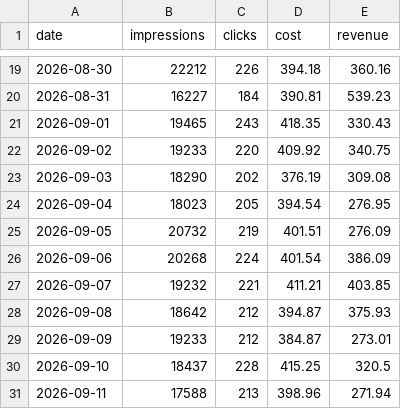
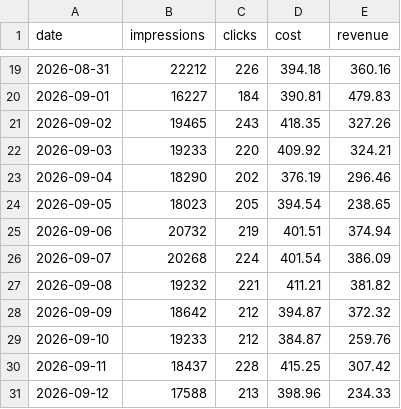
Before and after one commit to AnGeJloV/AdForecast, a CSV file: db/generator/exports/sample_upload_4.csv, drawn as a sheet; only a part is shown, gaps mark what is left out; the diff covers the shown part only.

```diff
--- a/db/generator/exports/sample_upload_4.csv
+++ b/db/generator/exports/sample_upload_4.csv
@@ -19,13 +19,13 @@ date,impressions,clicks,cost,revenue
-2026-08-30,22212,226,394.18,360.16
-2026-08-31,16227,184,390.81,539.23
-2026-09-01,19465,243,418.35,330.43
-2026-09-02,19233,220,409.92,340.75
-2026-09-03,18290,202,376.19,309.08
-2026-09-04,18023,205,394.54,276.95
-2026-09-05,20732,219,401.51,276.09
-2026-09-06,20268,224,401.54,386.09
-2026-09-07,19232,221,411.21,403.85
-2026-09-08,18642,212,394.87,375.93
-2026-09-09,19233,212,384.87,273.01
-2026-09-10,18437,228,415.25,320.5
-2026-09-11,17588,213,398.96,271.94
+2026-08-31,22212,226,394.18,360.16
+2026-09-01,16227,184,390.81,479.83
+2026-09-02,19465,243,418.35,327.26
+2026-09-03,19233,220,409.92,324.21
+2026-09-04,18290,202,376.19,296.46
+2026-09-05,18023,205,394.54,238.65
+2026-09-06,20732,219,401.51,374.94
+2026-09-07,20268,224,401.54,386.09
+2026-09-08,19232,221,411.21,381.82
+2026-09-09,18642,212,394.87,372.32
+2026-09-10,19233,212,384.87,259.76
+2026-09-11,18437,228,415.25,307.42
+2026-09-12,17588,213,398.96,234.33
```
Also changed, not shown: 32 edited cells elsewhere in this file, db/generator/exports/sample_upload_1.csv, db/generator/exports/sample_upload_2.csv, 11 other files.
